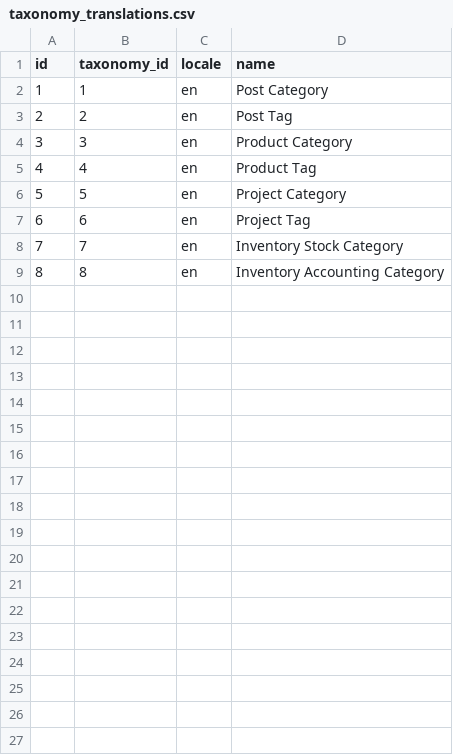
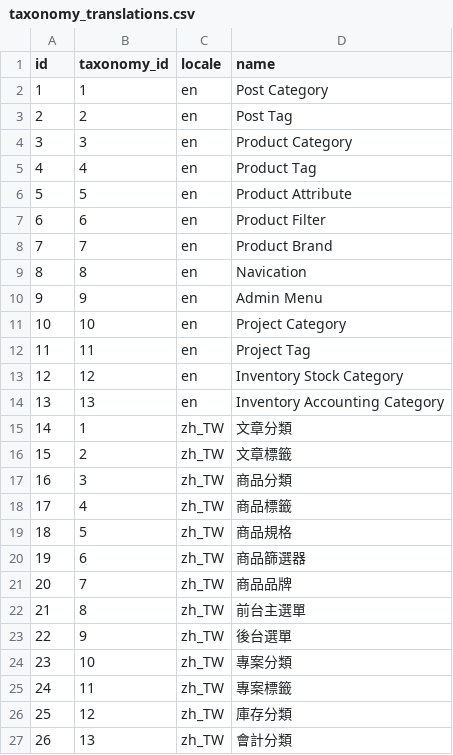
Before and after one commit to ronrun/laravel-ocadmin, a CSV file: database/imports/taxonomy_translations.csv, drawn as a sheet; addresses are those after the commit; the diff names each change by its address in the sheet, - before the commit and + after, or states it on an @@ line.

```diff
--- a/database/imports/taxonomy_translations.csv
+++ b/database/imports/taxonomy_translations.csv
+row 6: 5 | 5 | en | Product Attribute
+row 7: 6 | 6 | en | Product Filter
+row 8: 7 | 7 | en | Product Brand
+row 9: 8 | 8 | en | Navication
+row 10: 9 | 9 | en | Admin Menu
@@ column A (id) renumbered between rows 11 and 14 @@
-B11 (taxonomy_id): 5
+B11 (taxonomy_id): 10
-B12 (taxonomy_id): 6
+B12 (taxonomy_id): 11
-B13 (taxonomy_id): 7
+B13 (taxonomy_id): 12
-B14 (taxonomy_id): 8
+B14 (taxonomy_id): 13
+row 15: 14 | 1 | zh_TW | 文章分類
+row 16: 15 | 2 | zh_TW | 文章標籤
+row 17: 16 | 3 | zh_TW | 商品分類
+row 18: 17 | 4 | zh_TW | 商品標籤
+row 19: 18 | 5 | zh_TW | 商品規格
+row 20: 19 | 6 | zh_TW | 商品篩選器
+row 21: 20 | 7 | zh_TW | 商品品牌
+row 22: 21 | 8 | zh_TW | 前台主選單
+row 23: 22 | 9 | zh_TW | 後台選單
+row 24: 23 | 10 | zh_TW | 專案分類
+row 25: 24 | 11 | zh_TW | 專案標籤
+row 26: 25 | 12 | zh_TW | 庫存分類
+row 27: 26 | 13 | zh_TW | 會計分類
```
Also changed, not shown: database/imports/taxonomies.csv, database/imports/term_translations.csv, 30 other files.
